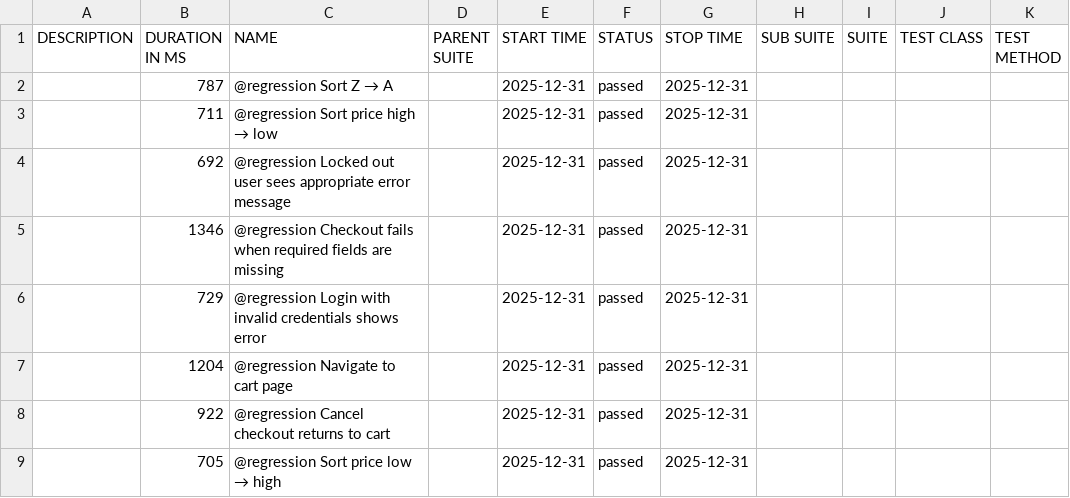
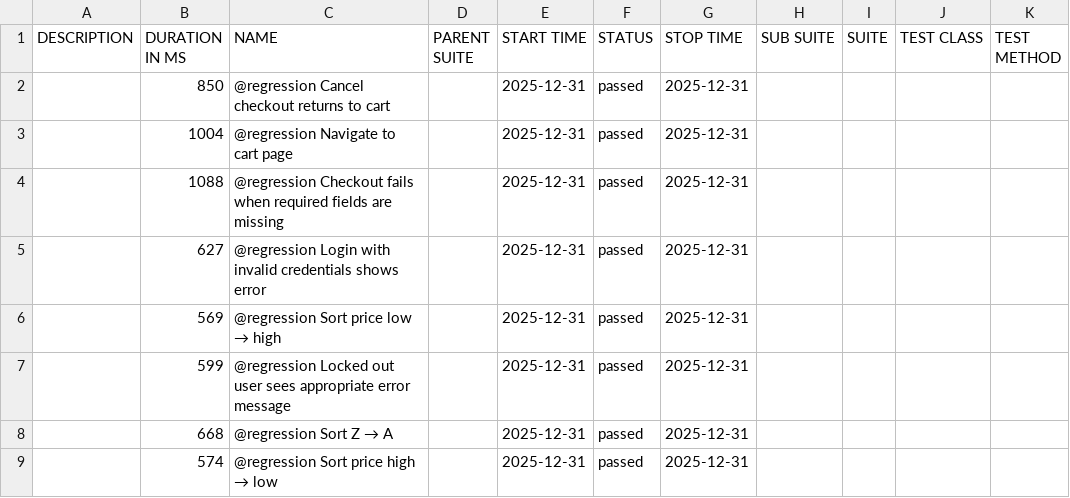
Before and after one commit to kirstyaameredith/playwright-saucedemo-tests, a CSV file: regression/data/suites.csv, drawn as a sheet.

```diff
--- a/regression/data/suites.csv
+++ b/regression/data/suites.csv
@@ -1,9 +1,9 @@
 "DESCRIPTION","DURATION IN MS","NAME","PARENT SUITE","START TIME","STATUS","STOP TIME","SUB SUITE","SUITE","TEST CLASS","TEST METHOD"
-"","787","@regression Sort Z → A","","2025-12-31","passed","2025-12-31","","","",""
-"","711","@regression Sort price high → low","","2025-12-31","passed","2025-12-31","","","",""
-"","692","@regression Locked out user sees appropriate error message","","2025-12-31","passed","2025-12-31","","","",""
-"","1346","@regression Checkout fails when required fields are missing","","2025-12-31","passed","2025-12-31","","","",""
-"","729","@regression Login with invalid credentials shows error","","2025-12-31","passed","2025-12-31","","","",""
-"","1204","@regression Navigate to cart page","","2025-12-31","passed","2025-12-31","","","",""
-"","922","@regression Cancel checkout returns to cart","","2025-12-31","passed","2025-12-31","","","",""
-"","705","@regression Sort price low → high","","2025-12-31","passed","2025-12-31","","","",""
+"","850","@regression Cancel checkout returns to cart","","2025-12-31","passed","2025-12-31","","","",""
+"","1004","@regression Navigate to cart page","","2025-12-31","passed","2025-12-31","","","",""
+"","1088","@regression Checkout fails when required fields are missing","","2025-12-31","passed","2025-12-31","","","",""
+"","627","@regression Login with invalid credentials shows error","","2025-12-31","passed","2025-12-31","","","",""
+"","569","@regression Sort price low → high","","2025-12-31","passed","2025-12-31","","","",""
+"","599","@regression Locked out user sees appropriate error message","","2025-12-31","passed","2025-12-31","","","",""
+"","668","@regression Sort Z → A","","2025-12-31","passed","2025-12-31","","","",""
+"","574","@regression Sort price high → low","","2025-12-31","passed","2025-12-31","","","",""
```
Also changed, not shown: smoke/data/suites.csv, 52 other files.
